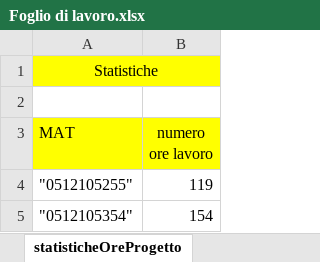
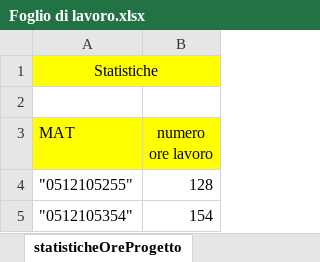
Before and after one commit to frekkanzer2/AI-Car-Kineton, an Excel workbook: Foglio di lavoro.xlsx, sheet statisticheOreProgetto, drawn as a sheet; values as stored, in another font and other column widths than the file's, no borders; charts and pictures not drawn; the diff names each change by its address in the sheet, - before the commit and + after, or states it on an @@ line.

Commit message:
new Agent prototype prefab + update foglio di lavoro

```diff
--- a/Foglio di lavoro.xlsx (sheet statisticheOreProgetto)
+++ b/Foglio di lavoro.xlsx (sheet statisticheOreProgetto)
-B4 (numero ore lavoro): 119
+B4 (numero ore lavoro): 128
```
Also changed, not shown: sheet TabellaEstesaFerrara, sheet riassuntoOreProgetto, charts or pictures, 4 other files.
